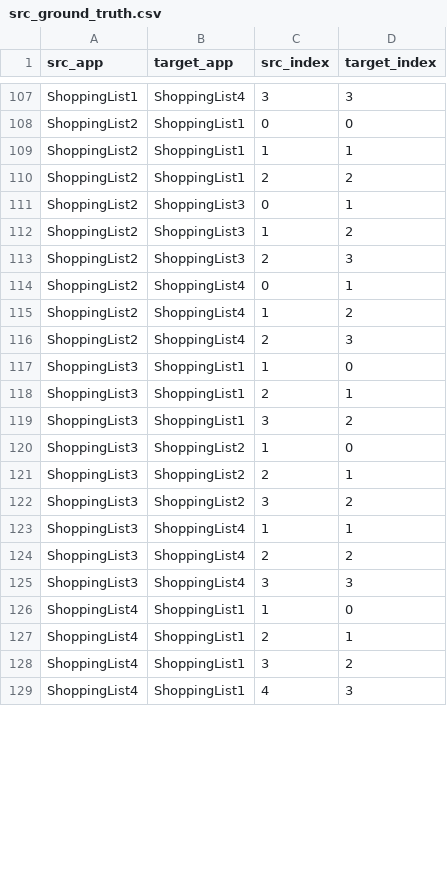
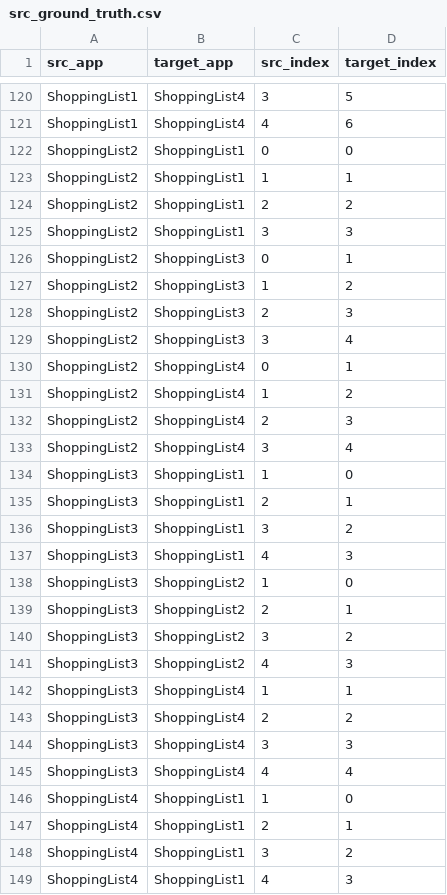
Before and after one commit to alimohebbi/test_attribute_extractor, a CSV file: data/mappings/atm/src_ground_truth/src_ground_truth.csv, drawn as a sheet; only a part is shown, gaps mark what is left out; addresses are those after the commit; the diff covers the shown part only; the diff names each change by its address in the sheet, - before the commit and + after, or states it on an @@ line.

```diff
--- a/data/mappings/atm/src_ground_truth/src_ground_truth.csv
+++ b/data/mappings/atm/src_ground_truth/src_ground_truth.csv
-D120 (target_index): 3
+D120 (target_index): 5
+row 121: ShoppingList1 | ShoppingList4 | 4 | 6
+row 125: ShoppingList2 | ShoppingList1 | 3 | 3
+row 129: ShoppingList2 | ShoppingList3 | 3 | 4
+row 133: ShoppingList2 | ShoppingList4 | 3 | 4
+row 137: ShoppingList3 | ShoppingList1 | 4 | 3
+row 141: ShoppingList3 | ShoppingList2 | 4 | 3
+row 145: ShoppingList3 | ShoppingList4 | 4 | 4
```
Also changed, not shown: 19 added rows, 2 removed rows and 3 edited cells elsewhere in this file, 20 other files.
